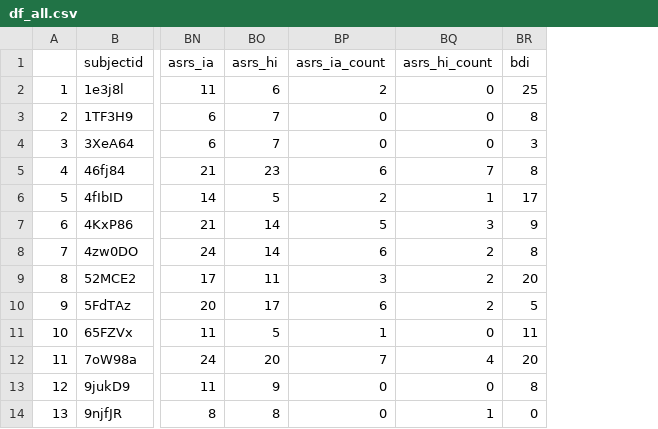
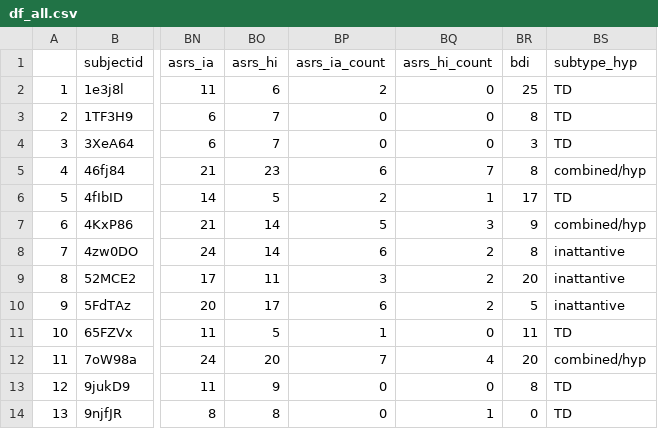
Before and after one commit to shahar-lab/Creativity-in-ADHD, a CSV file: data/df_all.csv, drawn as a sheet; only a part is shown, gaps mark what is left out; the diff names each change by its address in the sheet, - before the commit and + after, or states it on an @@ line.

```diff
--- a/data/df_all.csv
+++ b/data/df_all.csv
+column BS (subtype_hyp), rows 2-14: TD | TD | TD | combined/hyp | TD | combined/hyp | inattantive | inattantive | inattantive | TD | combined/hyp | TD | TD
```
Also changed, not shown: 4 other files.
